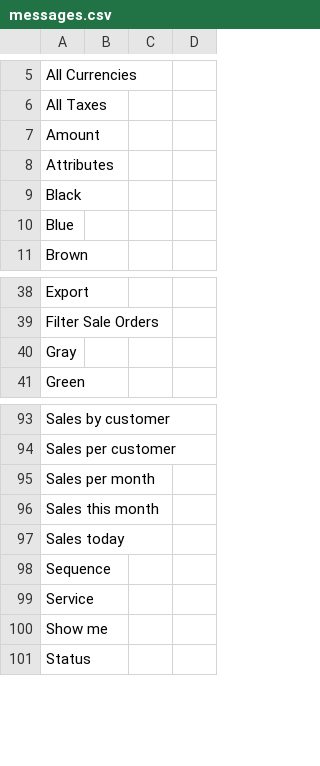
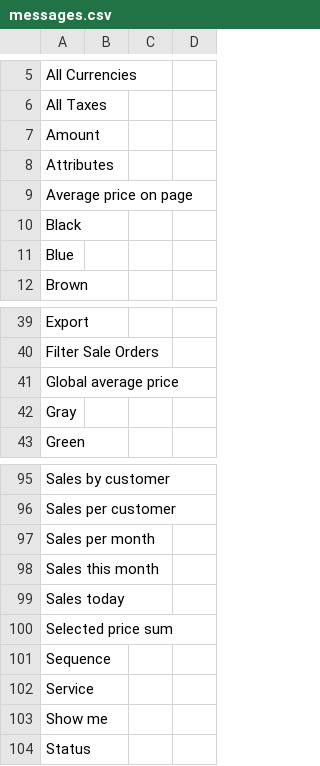
Before and after one commit to axelor/open-platform-demo, a CSV file: modules/demo-sale/src/main/resources/i18n/messages.csv, drawn as a sheet; only a part is shown, gaps mark what is left out; the diff names each change by its address in the sheet, - before the commit and + after, or states it on an @@ line.

```diff
--- a/modules/demo-sale/src/main/resources/i18n/messages.csv
+++ b/modules/demo-sale/src/main/resources/i18n/messages.csv
+row 9: Average price on page
+row 41: Global average price
+row 100: Selected price sum
```
Also changed, not shown: modules/demo-sale/src/main/resources/i18n/messages_en-GB.csv, modules/demo-sale/src/main/resources/i18n/messages_en.csv, 3 other files.
